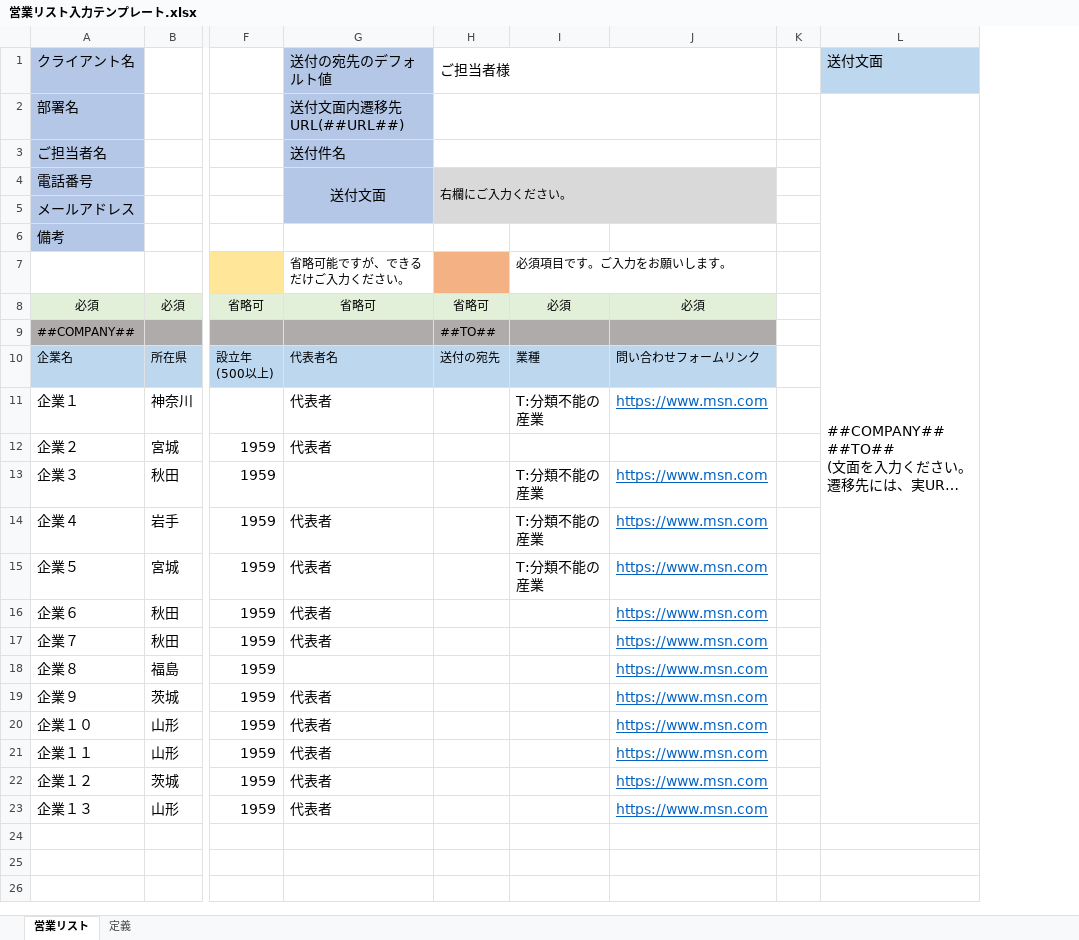
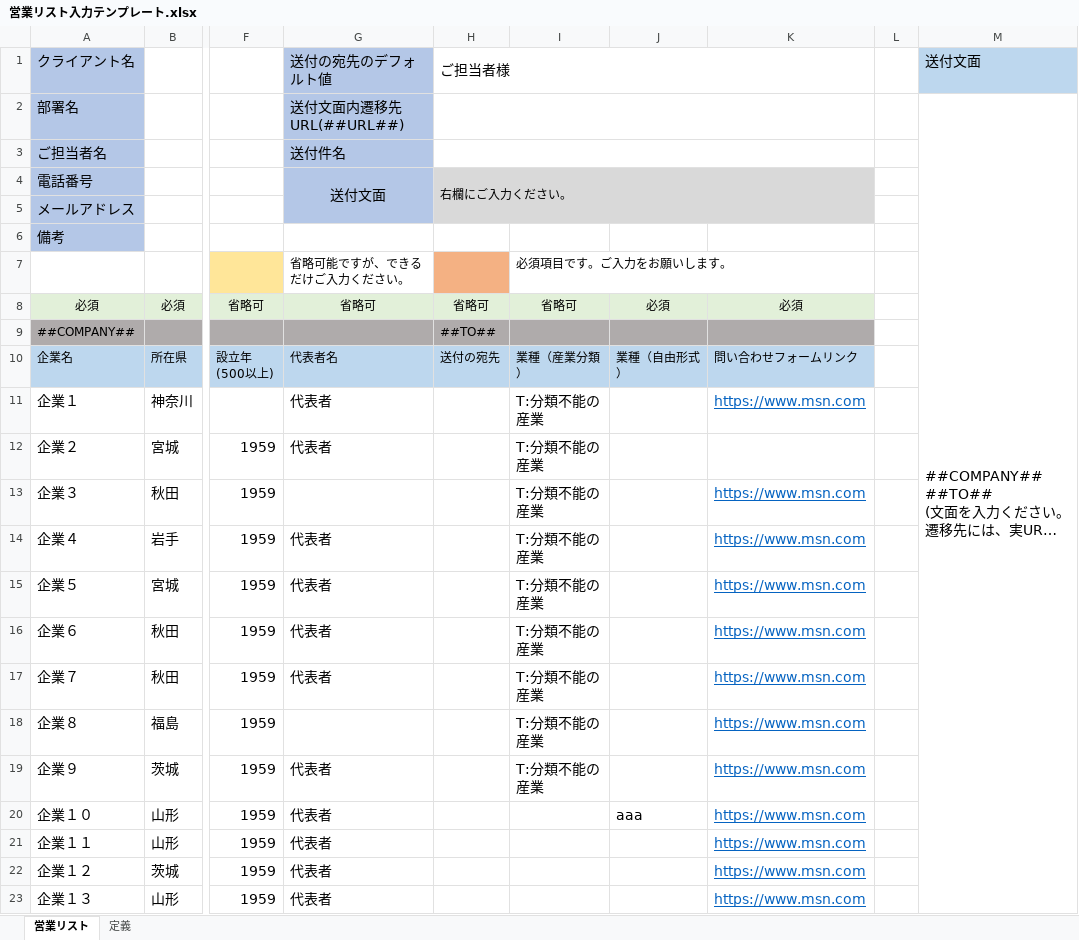
Before and after one commit to nishisho36/testsite, an Excel workbook: 営業リスト入力テンプレート.xlsx, sheet 営業リスト, drawn as a sheet; only a part is shown, gaps mark what is left out; long unchanged cells end in …; values as stored, in another font and other column widths than the file's, no borders; conditional formats not drawn; the diff names each change by its address in the sheet, - before the commit and + after, or states it on an @@ line.

Commit message:
Add files via upload

```diff
--- a/営業リスト入力テンプレート.xlsx (sheet 営業リスト)
+++ b/営業リスト入力テンプレート.xlsx (sheet 営業リスト)
+column J, rows 8-20: 必須 |  | 業種（自由形式） |  |  |  |  |  |  |  |  |  | aaa
-I8: 必須
+I8: 省略可
-I10: 業種
+I10: 業種（産業分類）
-I12: (empty)
+I12: T:分類不能の産業
-I16:I19: (empty)
+I16:I19: T:分類不能の産業
```
Also changed, not shown: sheet 定義, formulas that keep their value.
